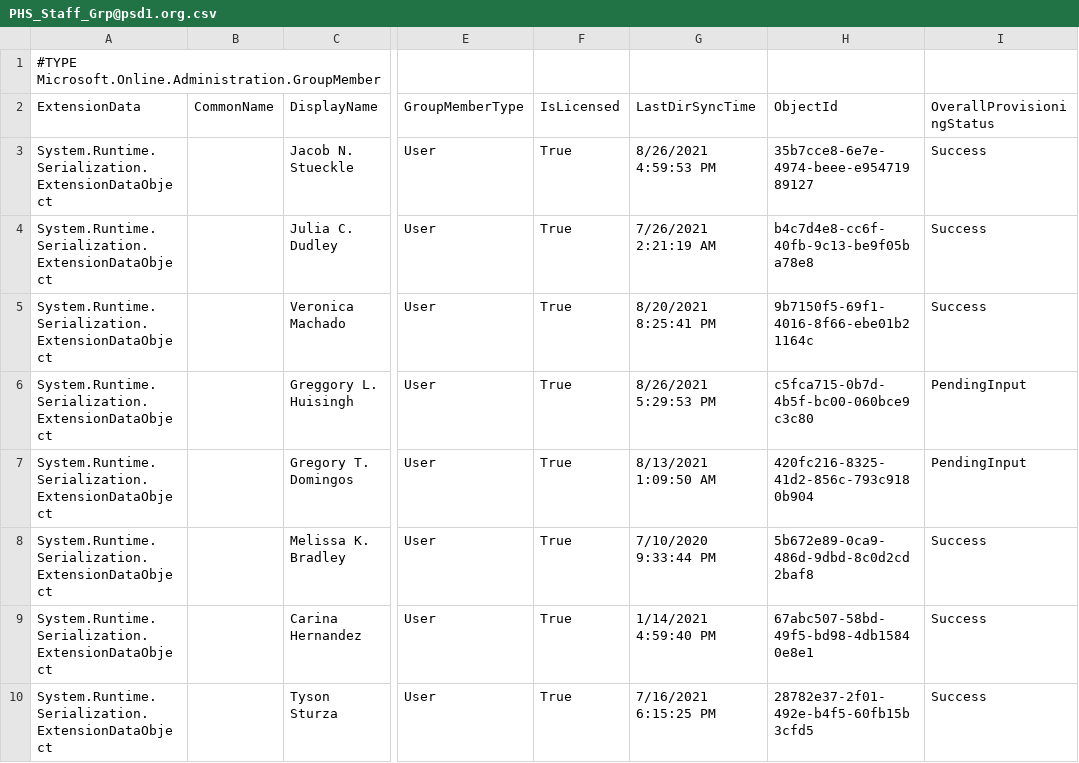
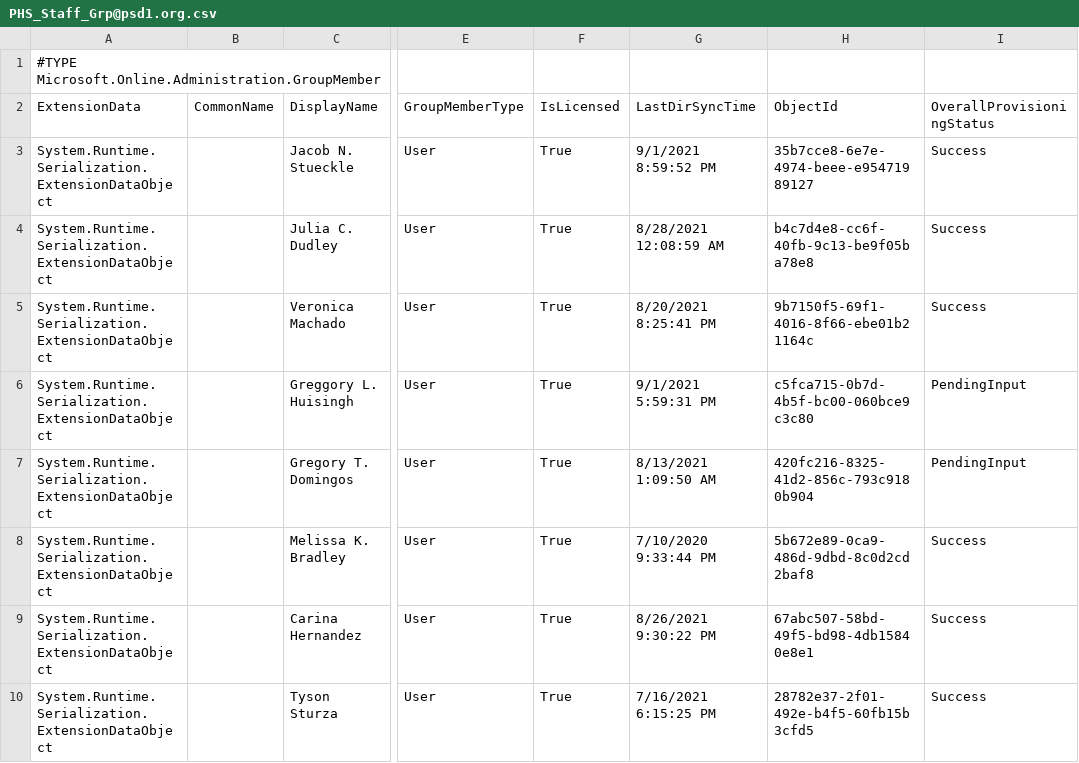
Before and after one commit to j-o-h-n-w-e-i-s/Misc, a CSV file: PHS_Staff_Grp@psd1.org.csv, drawn as a sheet; only a part is shown, gaps mark what is left out; the diff names each change by its address in the sheet, - before the commit and + after, or states it on an @@ line.

Commit message:
Update PHS_Staff_Grp@psd1.org.csv

```diff
--- a/PHS_Staff_Grp@psd1.org.csv
+++ b/PHS_Staff_Grp@psd1.org.csv
-G3 (LastDirSyncTime): 8/26/2021 4:59:53 PM
+G3 (LastDirSyncTime): 9/1/2021 8:59:52 PM
-G4 (LastDirSyncTime): 7/26/2021 2:21:19 AM
+G4 (LastDirSyncTime): 8/28/2021 12:08:59 AM
-G6 (LastDirSyncTime): 8/26/2021 5:29:53 PM
+G6 (LastDirSyncTime): 9/1/2021 5:59:31 PM
-G9 (LastDirSyncTime): 1/14/2021 4:59:40 PM
+G9 (LastDirSyncTime): 8/26/2021 9:30:22 PM
```
